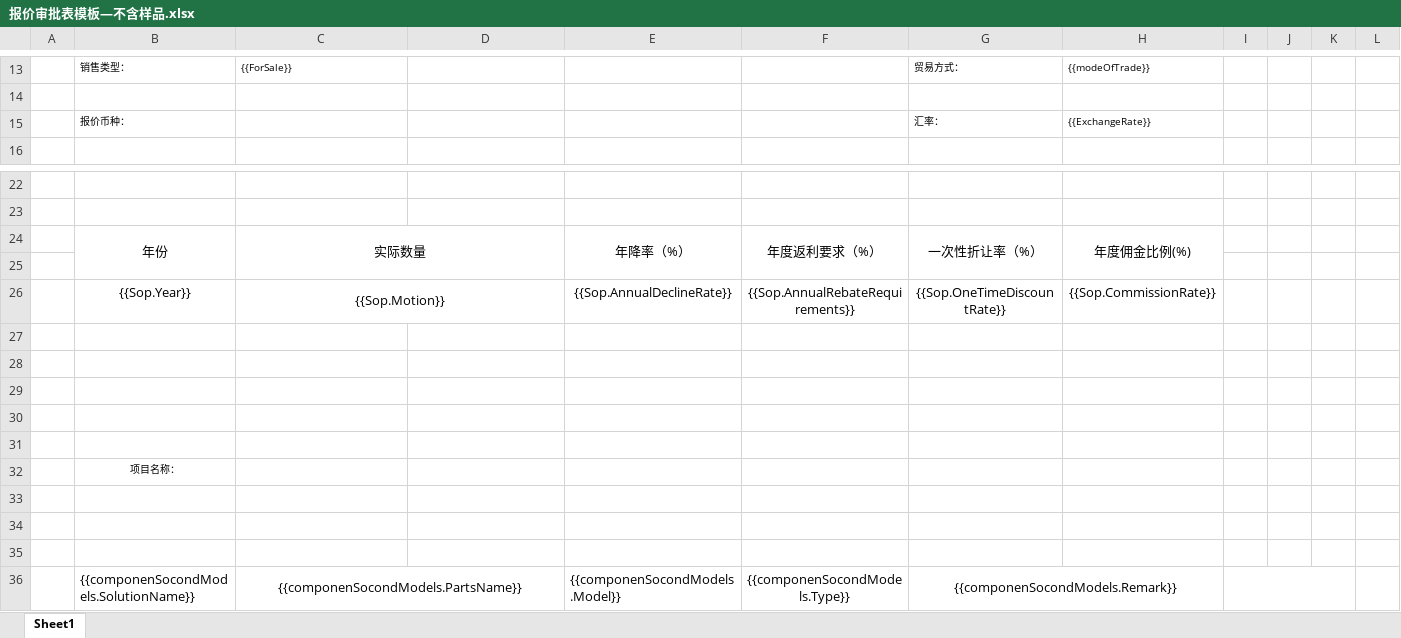
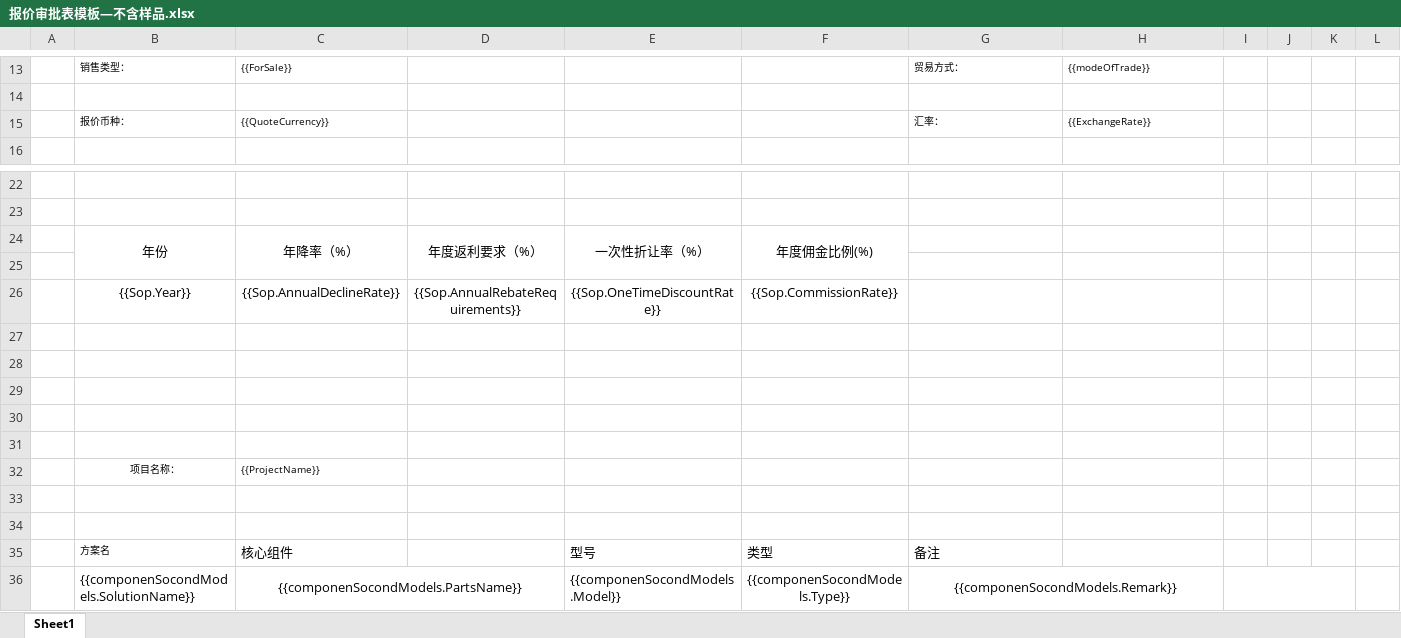
Before and after one commit to sunnysmartlead/finance_back, an Excel workbook: aspnet-core/src/Finance.Web.Host/wwwroot/Excel/报价审批表模板—不含样品.xlsx, sheet Sheet1, drawn as a sheet; only a part is shown, gaps mark what is left out; values as stored, in another font and other column widths than the file's, no borders; charts and pictures not drawn; removed rows and columns are numbered as before the commit, all else as after; rows hold the shown columns only; the diff names each change by its address in the sheet, - before the commit and + after, or states it on an @@ line.

```diff
--- a/aspnet-core/src/Finance.Web.Host/wwwroot/Excel/报价审批表模板—不含样品.xlsx (sheet Sheet1)
+++ b/aspnet-core/src/Finance.Web.Host/wwwroot/Excel/报价审批表模板—不含样品.xlsx (sheet Sheet1)
-C15: (empty)
+C15: {{QuoteCurrency}}
-row 24:  | 年份 | 实际数量 |  | 年降率（%） | 年度返利要求（%） | 一次性折让率（%） | 年度佣金比例(%)
+row 24:  | 年份 | 年降率（%） | 年度返利要求（%） | 一次性折让率（%） | 年度佣金比例(%)
-row 26:  | {{Sop.Year}} | {{Sop.Motion}} |  | {{Sop.AnnualDeclineRate}} | {{Sop.AnnualRebateRequirements}} | {{Sop.OneTimeDiscountRate}} | {{Sop.CommissionRate}}
+row 26:  | {{Sop.Year}} | {{Sop.AnnualDeclineRate}} | {{Sop.AnnualRebateRequirements}} | {{Sop.OneTimeDiscountRate}} | {{Sop.CommissionRate}}
-C32: (empty)
+C32: {{ProjectName}}
-row 35: (empty)
+row 35:  | 方案名 | 核心组件 |  | 型号 | 类型 | 备注
```
Also changed, not shown: aspnet-core/src/Finance.Web.Host/wwwroot/Excel/报价审批表模板—仅含样品.xlsx, aspnet-core/src/Finance.Web.Host/wwwroot/Excel/报价审批表模板—含样品.xlsx, 1 other file.
